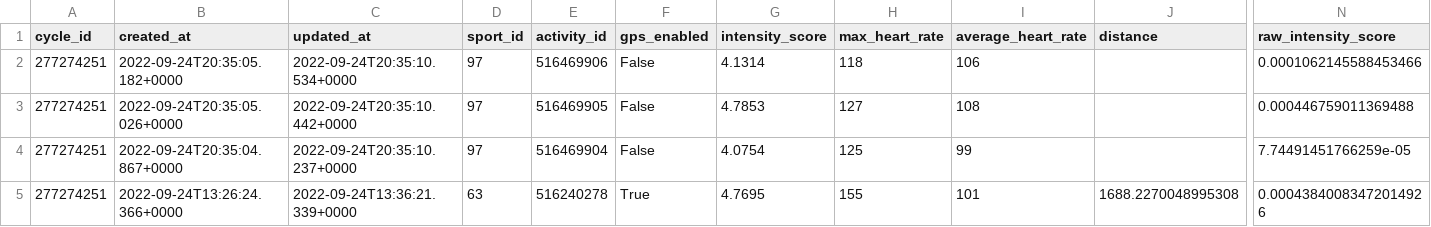
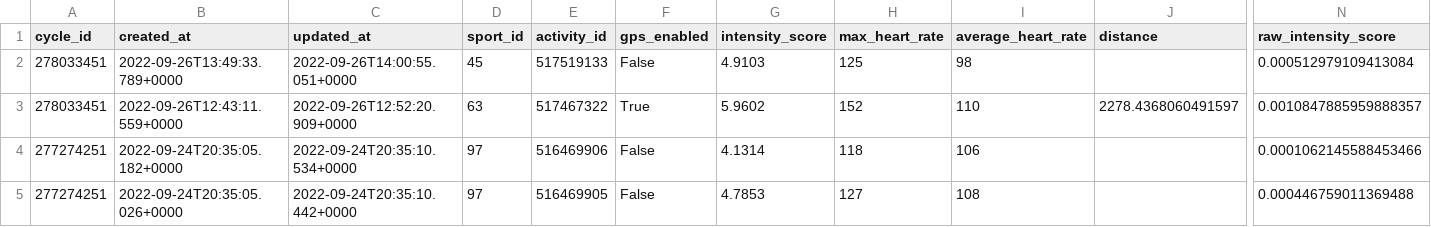
Before and after one commit to jrozra200/jakes_health_kit, a CSV file: data/workouts.csv, drawn as a sheet; only a part is shown, gaps mark what is left out; the shorter side is filled out with more unchanged rows; rows hold the shown columns only; the diff names each change by its address in the sheet, - before the commit and + after, or states it on an @@ line.

```diff
--- a/data/workouts.csv
+++ b/data/workouts.csv
+row 2: 278033451 | 2022-09-26T13:49:33.789+0000 | 2022-09-26T14:00:55.051+0000 | 45 | 517519133 | False | 4.9103 | 125 | 98 |  | 0.000512979109413084
+row 3: 278033451 | 2022-09-26T12:43:11.559+0000 | 2022-09-26T12:52:20.909+0000 | 63 | 517467322 | True | 5.9602 | 152 | 110 | 2278.4368060491597 | 0.0010847885959888357
```
Also changed, not shown: data/cycles.csv, data/recovery.csv, 4 other files.
